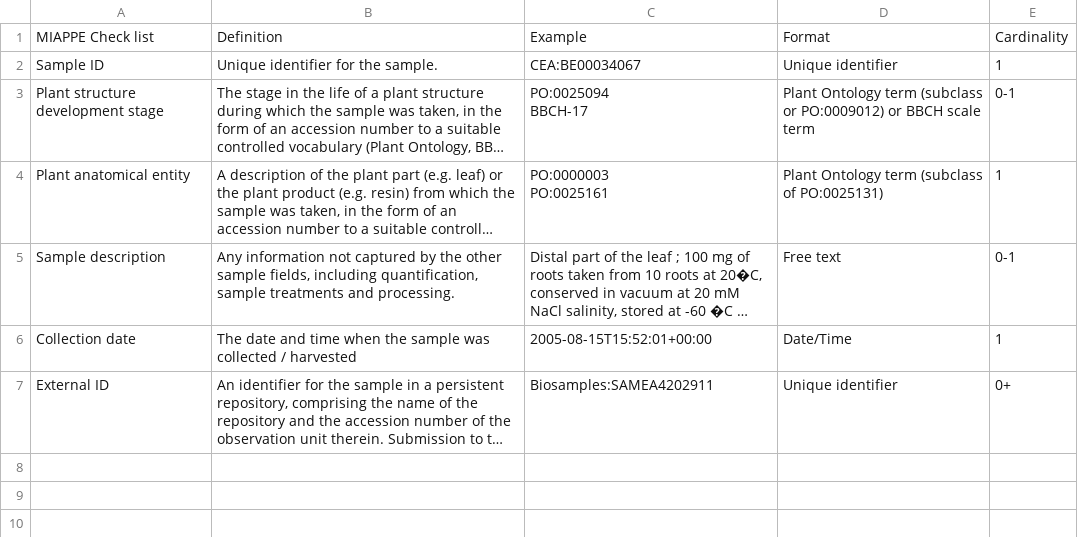
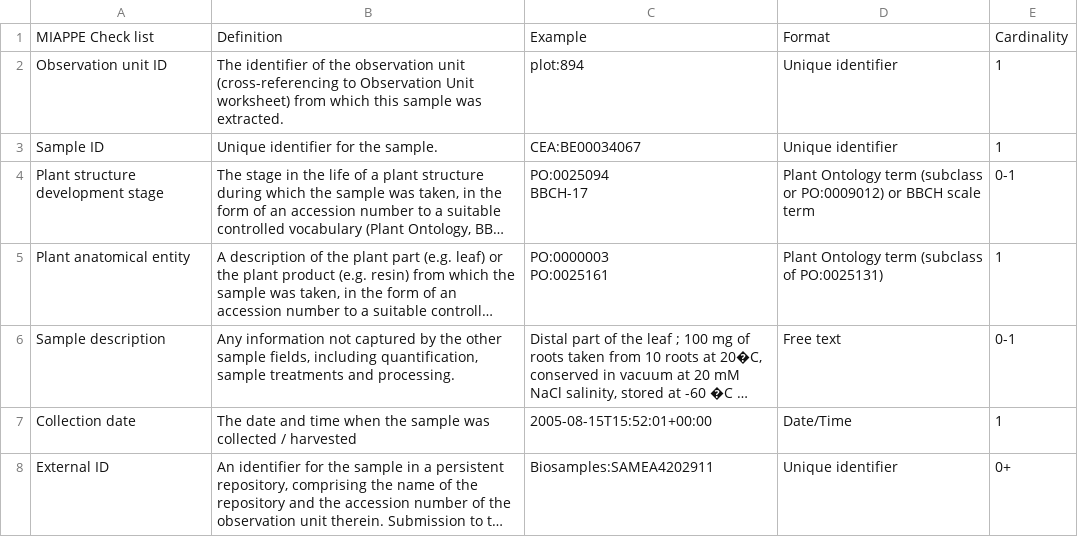
Before and after one commit to aus-plant-phenomics-network/miappe-api-backend, a TSV file: src/metadata/resource/model/Sample_model.tsv, drawn as a sheet; long unchanged cells end in …; the diff names each change by its address in the sheet, - before the commit and + after, or states it on an @@ line.

```diff
--- a/src/metadata/resource/model/Sample_model.tsv
+++ b/src/metadata/resource/model/Sample_model.tsv
+row 2: Observation unit ID | The identifier of the observation unit (cross-referencing to Observation Unit worksheet) from which this sample was extracted. | plot:894 | Unique identifier | 1
```
Also changed, not shown: src/metadata/resource/model/Environment_model.tsv, src/metadata/resource/model/Event_model.tsv, 8 other files.
